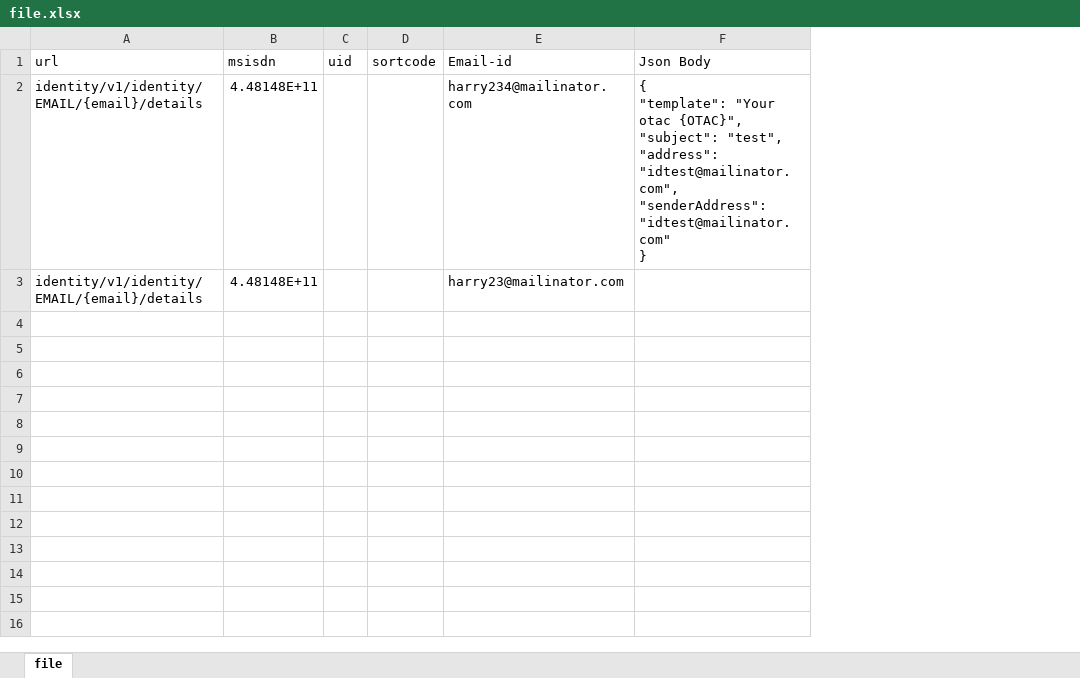
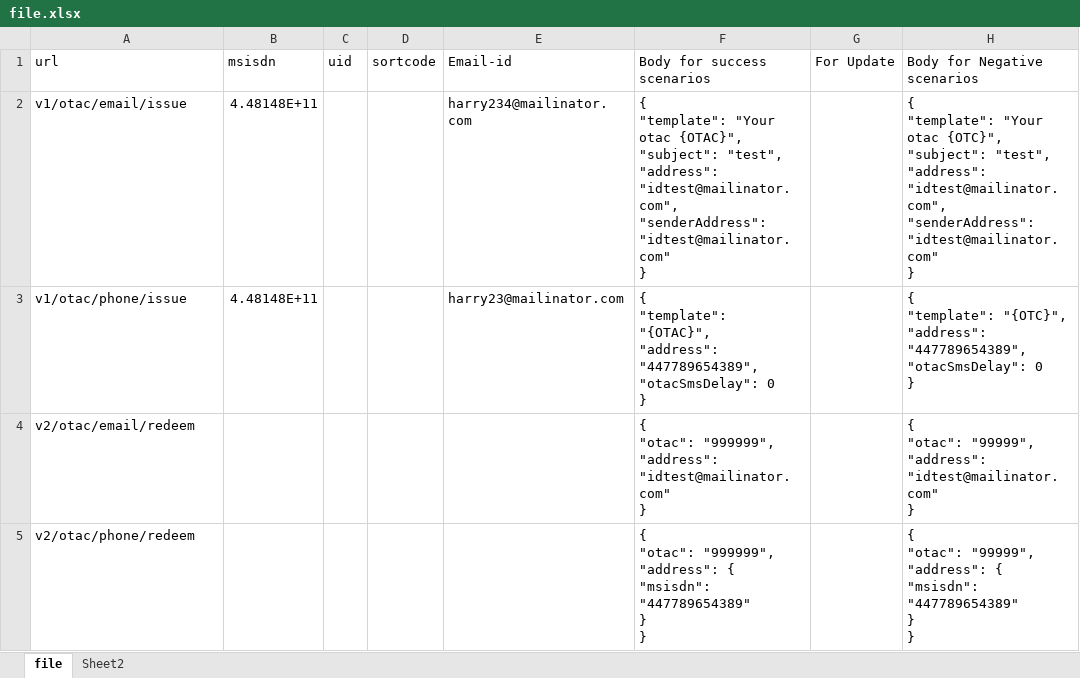
Before and after one commit to deepak-ravi-1624/RestAssured, an Excel workbook: RestAssured/config/file.xlsx, sheet file, drawn as a sheet; only a part is shown; values as stored, in another font and other column widths than the file's, no borders; ↵ is a line break in a cell; the diff covers the shown part only; the diff names each change by its address in the sheet, - before the commit and + after, or states it on an @@ line.

```diff
--- a/RestAssured/config/file.xlsx (sheet file)
+++ b/RestAssured/config/file.xlsx (sheet file)
+sheet tab: Sheet2
+column G (For Update), empty
+column H (Body for Negative scenarios), rows 2-3: { ↵ "template": "Your otac {OTC}", ↵ "subject": "test", ↵ "address": "idtest@mailinator.com", ↵ "senderAddress": "idtest@mailinator.com" ↵ } | { ↵ "template": "{OTC}", ↵ "address": "447789654389", ↵ "otacSmsDelay": 0 ↵ }
-F1: Json Body
+F1: Body for success scenarios
-A2 (url): identity/v1/identity/EMAIL/{email}/details
+A2 (url): v1/otac/email/issue
-A3 (url): identity/v1/identity/EMAIL/{email}/details
+A3 (url): v1/otac/phone/issue
-F3 (Body for success scenarios): (empty)
+F3 (Body for success scenarios): { ↵ "template": "{OTAC}", ↵ "address": "447789654389", ↵ "otacSmsDelay": 0 ↵ }
+row 4: v2/otac/email/redeem |  |  |  |  | { ↵ "otac": "999999", ↵ "address": "idtest@mailinator.com" ↵ } |  | { ↵ "otac": "99999", ↵ "address": "idtest@mailinator.com" ↵ }
+row 5: v2/otac/phone/redeem |  |  |  |  | { ↵ "otac": "999999", ↵ "address": { ↵ "msisdn": "447789654389" ↵ } ↵ } |  | { ↵ "otac": "99999", ↵ "address": { ↵ "msisdn": "447789654389" ↵ } ↵ }
```
Also changed, not shown: 3 added rows elsewhere in this sheet, 34 other files.
